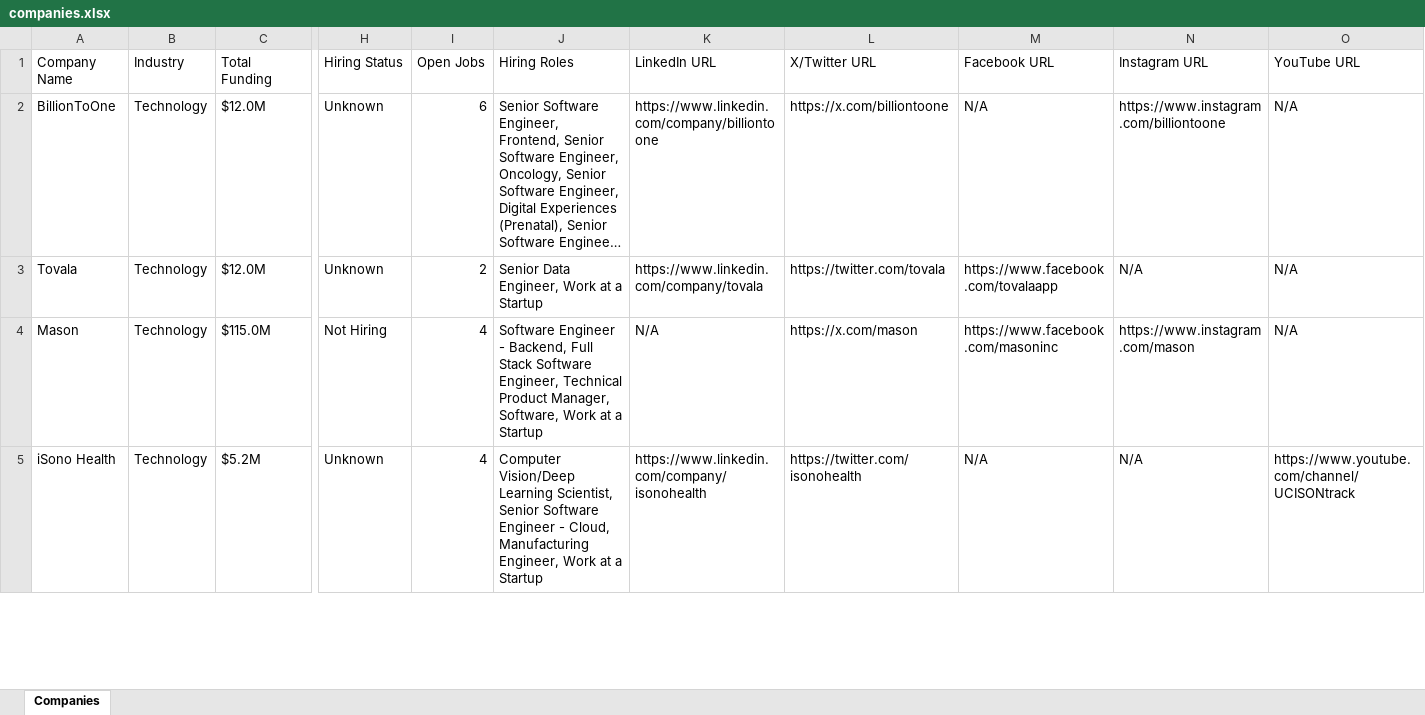
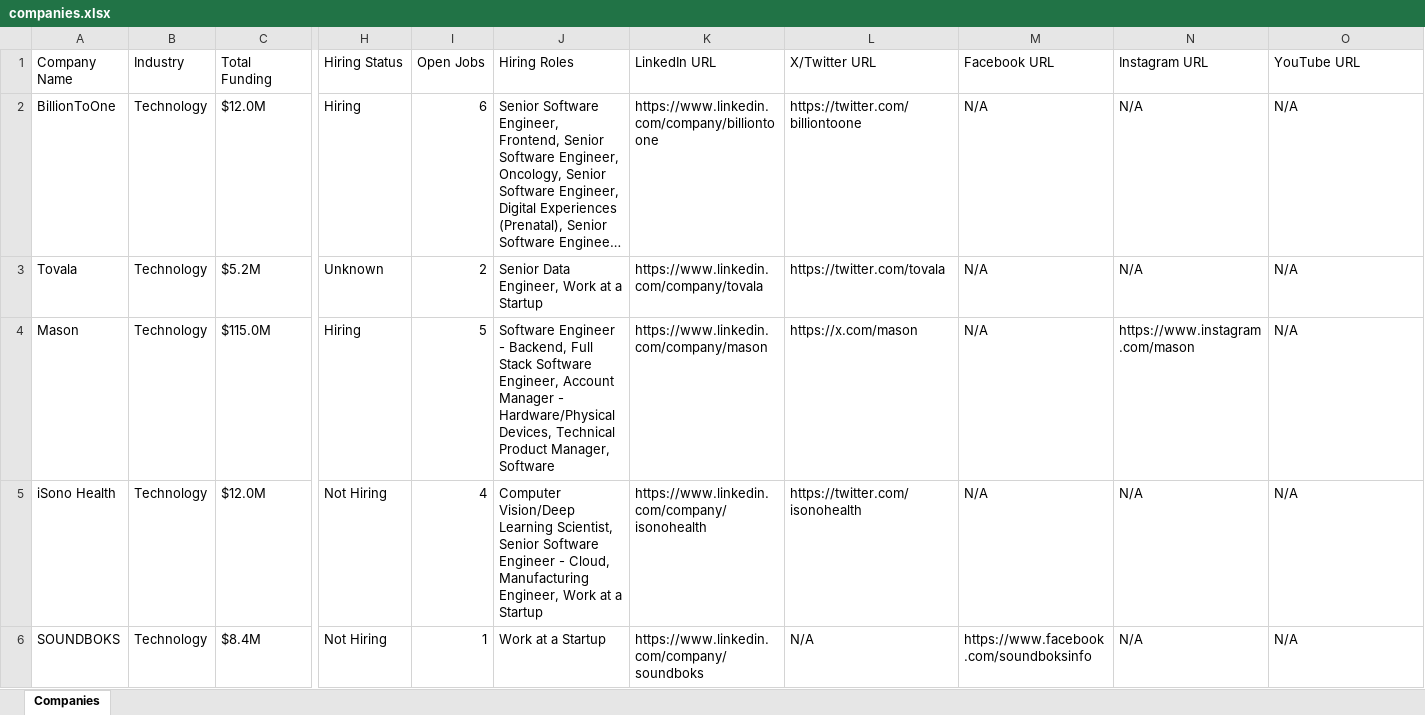
Before and after one commit to usergit535/talent_intelligence_project_2, an Excel workbook: output/companies.xlsx, sheet Companies, drawn as a sheet; only a part is shown, gaps mark what is left out; long unchanged cells end in …; values as stored, in another font and other column widths than the file's, no cell formats; rows hold the shown columns only; the diff covers the shown part only; the diff names each change by its address in the sheet, - before the commit and + after, or states it on an @@ line.

```diff
--- a/output/companies.xlsx (sheet Companies)
+++ b/output/companies.xlsx (sheet Companies)
-H2 (Hiring Status): Unknown
+H2 (Hiring Status): Hiring
-L2 (X/Twitter URL): https://x.com/billiontoone
+L2 (X/Twitter URL): https://twitter.com/billiontoone
-N2 (Instagram URL): https://www.instagram.com/billiontoone
+N2 (Instagram URL): N/A
-C3 (Total Funding): $12.0M
+C3 (Total Funding): $5.2M
-M3 (Facebook URL): https://www.facebook.com/tovalaapp
+M3 (Facebook URL): N/A
-H4 (Hiring Status): Not Hiring
+H4 (Hiring Status): Hiring
-I4 (Open Jobs): 4
+I4 (Open Jobs): 5
-J4 (Hiring Roles): …Software Engineer, Technical Product Manager, Software, Work at a Startup
+J4 (Hiring Roles): …Software Engineer, Account Manager - Hardware/Physical Devices, Technical Product Manager, Software
-K4 (LinkedIn URL): N/A
+K4 (LinkedIn URL): https://www.linkedin.com/company/mason
-M4 (Facebook URL): https://www.facebook.com/masoninc
+M4 (Facebook URL): N/A
-C5 (Total Funding): $5.2M
+C5 (Total Funding): $12.0M
-H5 (Hiring Status): Unknown
+H5 (Hiring Status): Not Hiring
-O5 (YouTube URL): https://www.youtube.com/channel/UCISONtrack
+O5 (YouTube URL): N/A
+row 6: SOUNDBOKS | Technology | $8.4M | Not Hiring | 1 | Work at a Startup | https://www.linkedin.com/company/soundboks | N/A | https://www.facebook.com/soundboksinfo | N/A | N/A
```
Also changed, not shown: 6 added rows, 7 removed rows and 401 edited cells elsewhere in this sheet, cell formats, 1 other file.
